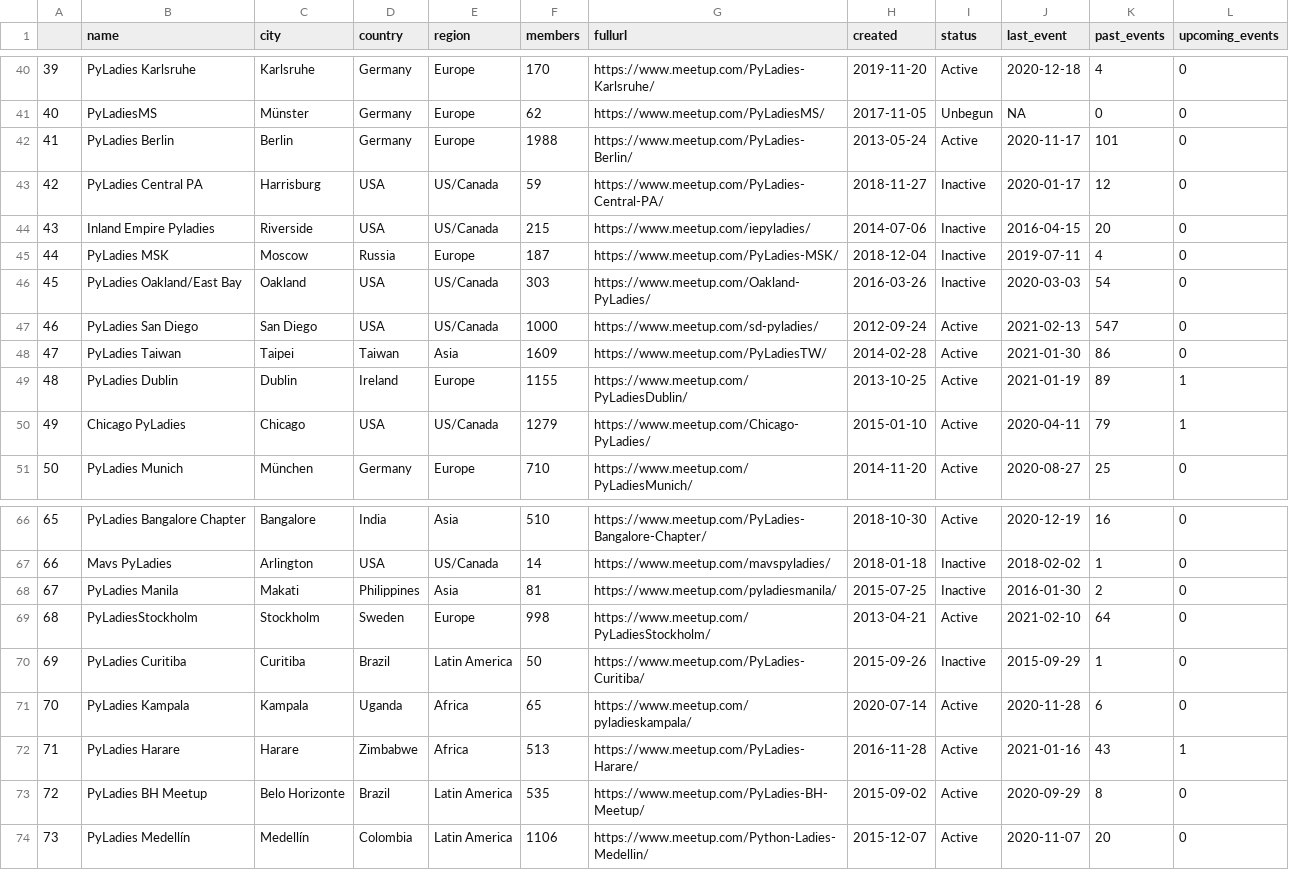
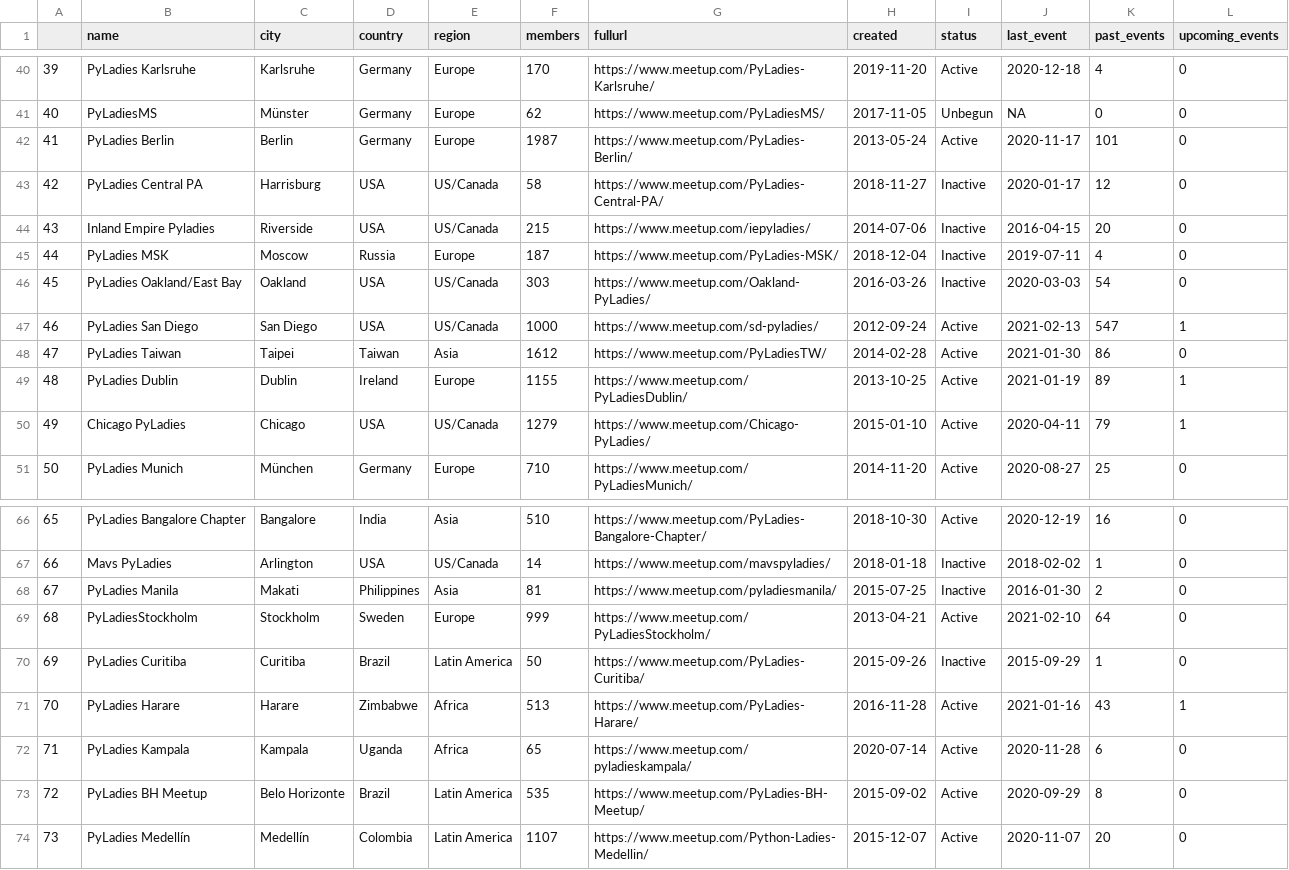
Before and after one commit to py-community/pyladies, a CSV file: docs/data/pyladies.csv, drawn as a sheet; only a part is shown, gaps mark what is left out; the diff covers the shown part only.

```diff
--- a/docs/data/pyladies.csv
+++ b/docs/data/pyladies.csv
@@ -41,4 +41,4 @@
 "40","PyLadiesMS","Münster","Germany","Europe",62,"https://www.meetup.com/PyLadiesMS/",2017-11-05,"Unbegun",NA,0,0
-"41","PyLadies Berlin","Berlin","Germany","Europe",1988,"https://www.meetup.com/PyLadies-Berlin/",2013-05-24,"Active",2020-11-17,101,0
-"42","PyLadies Central PA","Harrisburg","USA","US/Canada",59,"https://www.meetup.com/PyLadies-Central-PA/",2018-11-27,"Inactive",2020-01-17,12,0
+"41","PyLadies Berlin","Berlin","Germany","Europe",1987,"https://www.meetup.com/PyLadies-Berlin/",2013-05-24,"Active",2020-11-17,101,0
+"42","PyLadies Central PA","Harrisburg","USA","US/Canada",58,"https://www.meetup.com/PyLadies-Central-PA/",2018-11-27,"Inactive",2020-01-17,12,0
 "43","Inland Empire Pyladies","Riverside","USA","US/Canada",215,"https://www.meetup.com/iepyladies/",2014-07-06,"Inactive",2016-04-15,20,0
@@ -46,4 +46,4 @@
 "45","PyLadies Oakland/East Bay","Oakland","USA","US/Canada",303,"https://www.meetup.com/Oakland-PyLadies/",2016-03-26,"Inactive",2020-03-03,54,0
-"46","PyLadies San Diego","San Diego","USA","US/Canada",1000,"https://www.meetup.com/sd-pyladies/",2012-09-24,"Active",2021-02-13,547,0
-"47","PyLadies Taiwan","Taipei","Taiwan","Asia",1609,"https://www.meetup.com/PyLadiesTW/",2014-02-28,"Active",2021-01-30,86,0
+"46","PyLadies San Diego","San Diego","USA","US/Canada",1000,"https://www.meetup.com/sd-pyladies/",2012-09-24,"Active",2021-02-13,547,1
+"47","PyLadies Taiwan","Taipei","Taiwan","Asia",1612,"https://www.meetup.com/PyLadiesTW/",2014-02-28,"Active",2021-01-30,86,0
 "48","PyLadies Dublin","Dublin","Ireland","Europe",1155,"https://www.meetup.com/PyLadiesDublin/",2013-10-25,"Active",2021-01-19,89,1
@@ -68,7 +68,7 @@
 "67","PyLadies Manila","Makati","Philippines","Asia",81,"https://www.meetup.com/pyladiesmanila/",2015-07-25,"Inactive",2016-01-30,2,0
-"68","PyLadiesStockholm","Stockholm","Sweden","Europe",998,"https://www.meetup.com/PyLadiesStockholm/",2013-04-21,"Active",2021-02-10,64,0
+"68","PyLadiesStockholm","Stockholm","Sweden","Europe",999,"https://www.meetup.com/PyLadiesStockholm/",2013-04-21,"Active",2021-02-10,64,0
 "69","PyLadies Curitiba","Curitiba","Brazil","Latin America",50,"https://www.meetup.com/PyLadies-Curitiba/",2015-09-26,"Inactive",2015-09-29,1,0
-"70","PyLadies Kampala","Kampala","Uganda","Africa",65,"https://www.meetup.com/pyladieskampala/",2020-07-14,"Active",2020-11-28,6,0
-"71","PyLadies Harare","Harare","Zimbabwe","Africa",513,"https://www.meetup.com/PyLadies-Harare/",2016-11-28,"Active",2021-01-16,43,1
+"70","PyLadies Harare","Harare","Zimbabwe","Africa",513,"https://www.meetup.com/PyLadies-Harare/",2016-11-28,"Active",2021-01-16,43,1
+"71","PyLadies Kampala","Kampala","Uganda","Africa",65,"https://www.meetup.com/pyladieskampala/",2020-07-14,"Active",2020-11-28,6,0
 "72","PyLadies BH Meetup","Belo Horizonte","Brazil","Latin America",535,"https://www.meetup.com/PyLadies-BH-Meetup/",2015-09-02,"Active",2020-09-29,8,0
-"73","PyLadies Medellín","Medellín","Colombia","Latin America",1106,"https://www.meetup.com/Python-Ladies-Medellin/",2015-12-07,"Active",2020-11-07,20,0
+"73","PyLadies Medellín","Medellín","Colombia","Latin America",1107,"https://www.meetup.com/Python-Ladies-Medellin/",2015-12-07,"Active",2020-11-07,20,0
```
Also changed, not shown: 11 edited cells elsewhere in this file, 3 other files.
